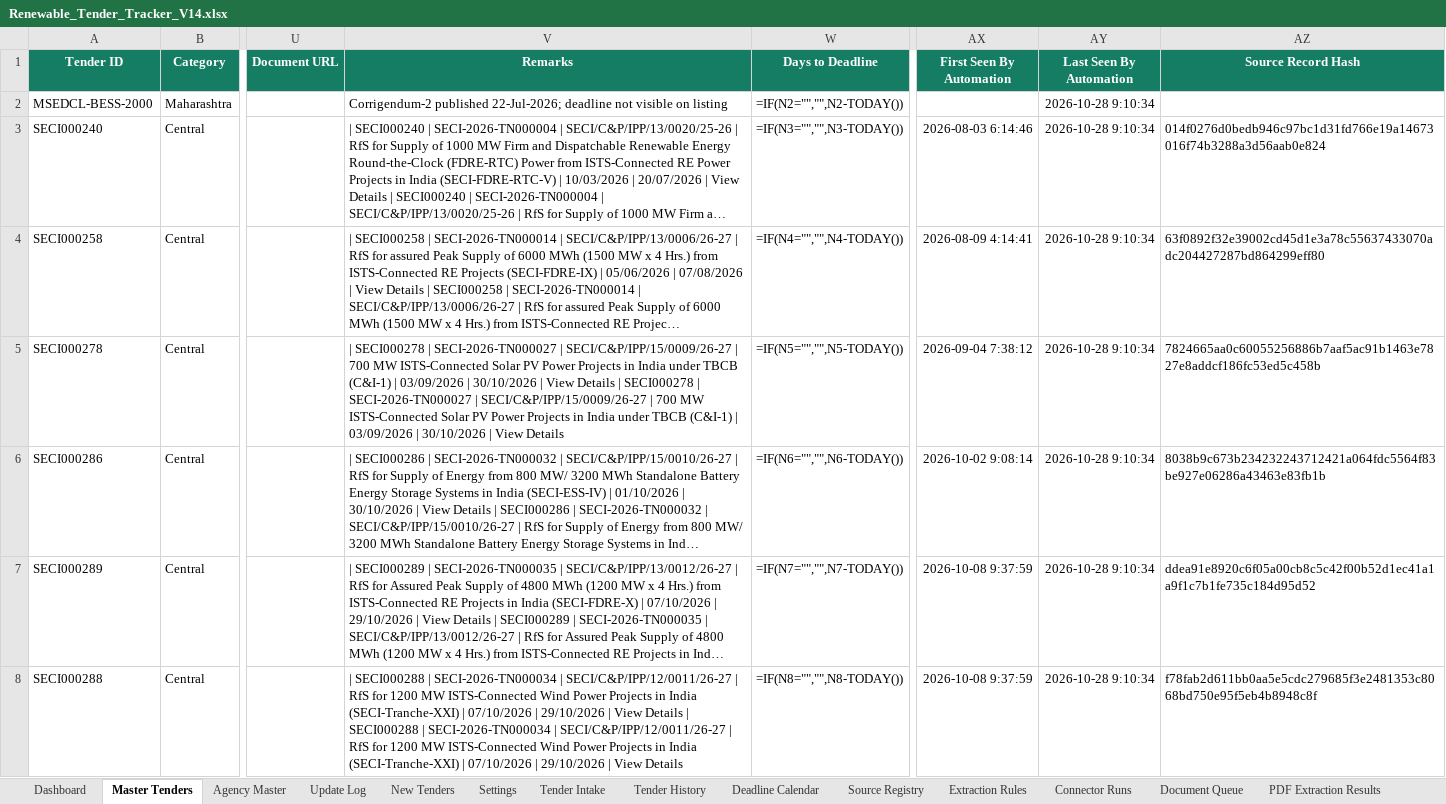
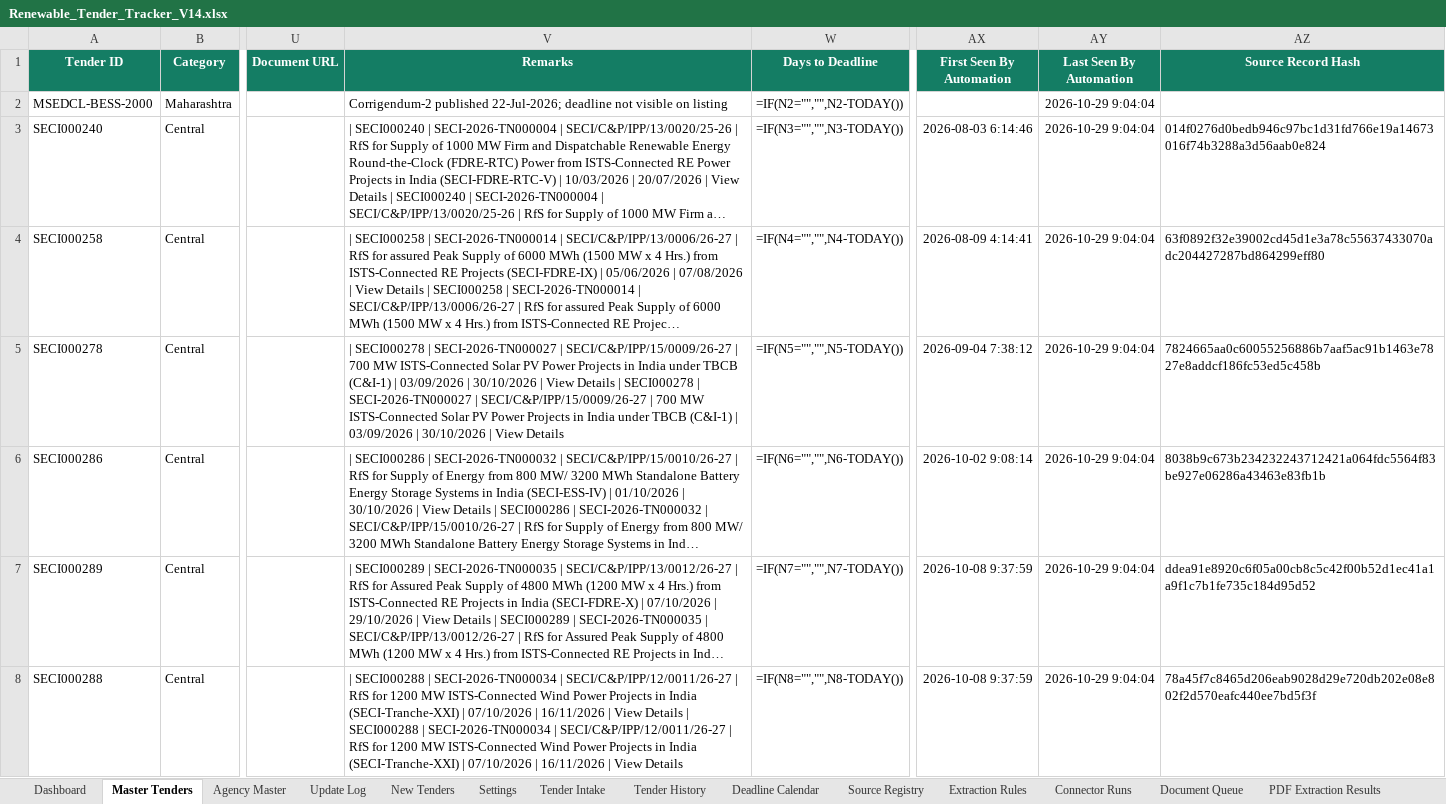
Before and after one commit to omi54321/Renewable-tender-tracker, an Excel workbook: Output/Renewable_Tender_Tracker_V14.xlsx, sheet Master Tenders, drawn as a sheet; only a part is shown, gaps mark what is left out; long unchanged cells end in …; values as stored, in another font and other column widths than the file's, no borders; formulas without a stored value are shown as written; conditional formats and table styles not drawn; the diff covers the shown part only; the diff names each change by its address in the sheet, - before the commit and + after, or states it on an @@ line.

Commit message:
V14 automated tender update 2026-10-29 09:04 UTC

```diff
--- a/Output/Renewable_Tender_Tracker_V14.xlsx (sheet Master Tenders)
+++ b/Output/Renewable_Tender_Tracker_V14.xlsx (sheet Master Tenders)
-AY2:AY8 (Last Seen By Automation): 2026-10-28 9:10:34
+AY2:AY8 (Last Seen By Automation): 2026-10-29 9:04:04
-V8 (Remarks): …07/10/2026 | 29/10/2026 | View Details | SECI000288 | SECI-2026-TN000034 | SECI/C&P/IPP/12/0011/26-27 | RfS for 1200 MW ISTS-Connected Wind Power Projects in India (SECI-Tranche-XXI) | 07/10/2026 | 29/10/2026 | View…
+V8 (Remarks): …07/10/2026 | 16/11/2026 | View Details | SECI000288 | SECI-2026-TN000034 | SECI/C&P/IPP/12/0011/26-27 | RfS for 1200 MW ISTS-Connected Wind Power Projects in India (SECI-Tranche-XXI) | 07/10/2026 | 16/11/2026 | View…
-AZ8 (Source Record Hash): f78fab2d611bb0aa5e5cdc279685f3e2481353c8068bd750e95f5eb4b8948c8f
+AZ8 (Source Record Hash): 78a45f7c8465d206eab9028d29e720db202e08e802f2d570eafc440ee7bd5f3f
```
Also changed, not shown: 2 added rows and 28 edited cells elsewhere in this sheet, sheet Exclusion Log, sheet Automation Status, 4 other files.
